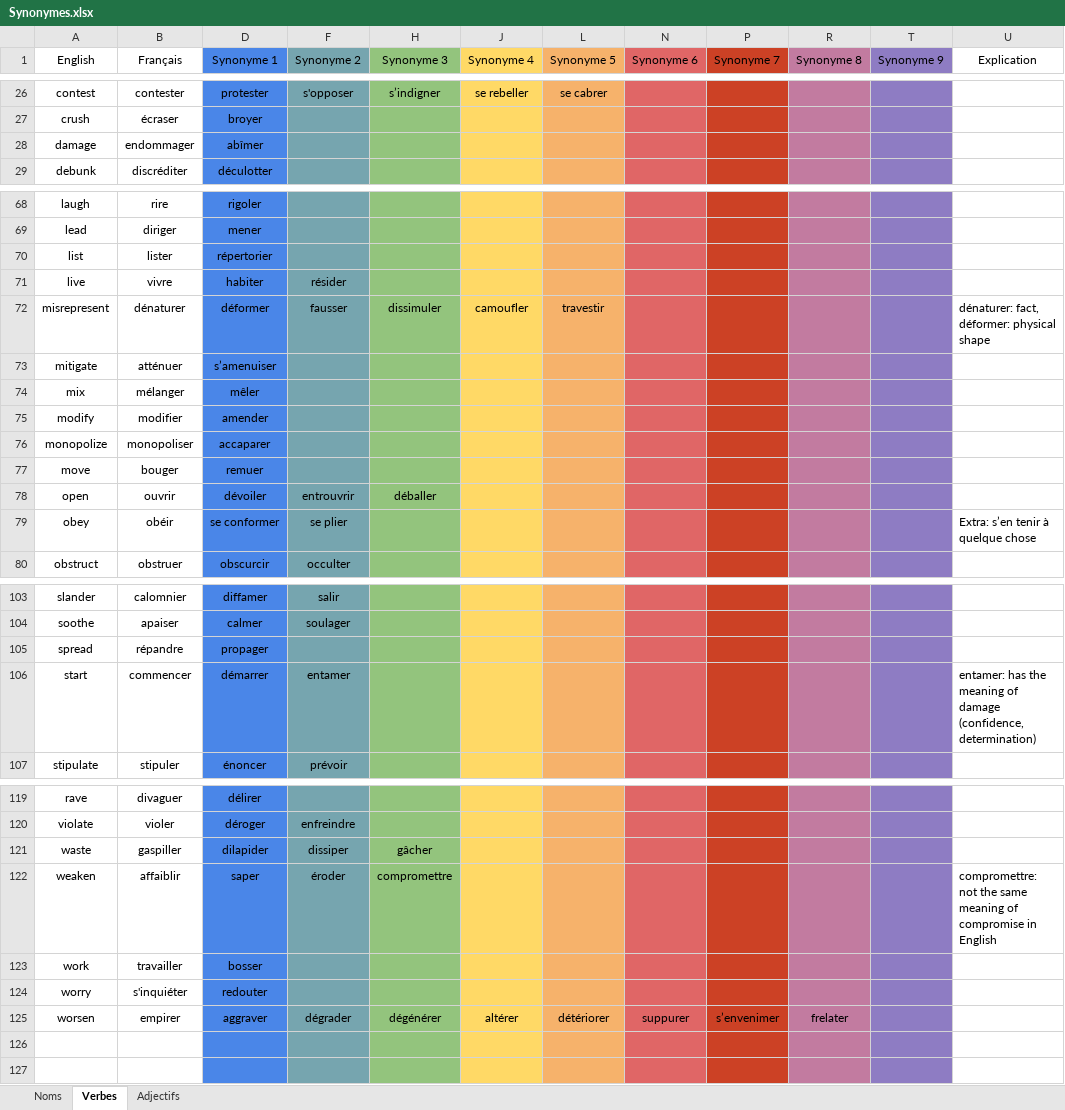
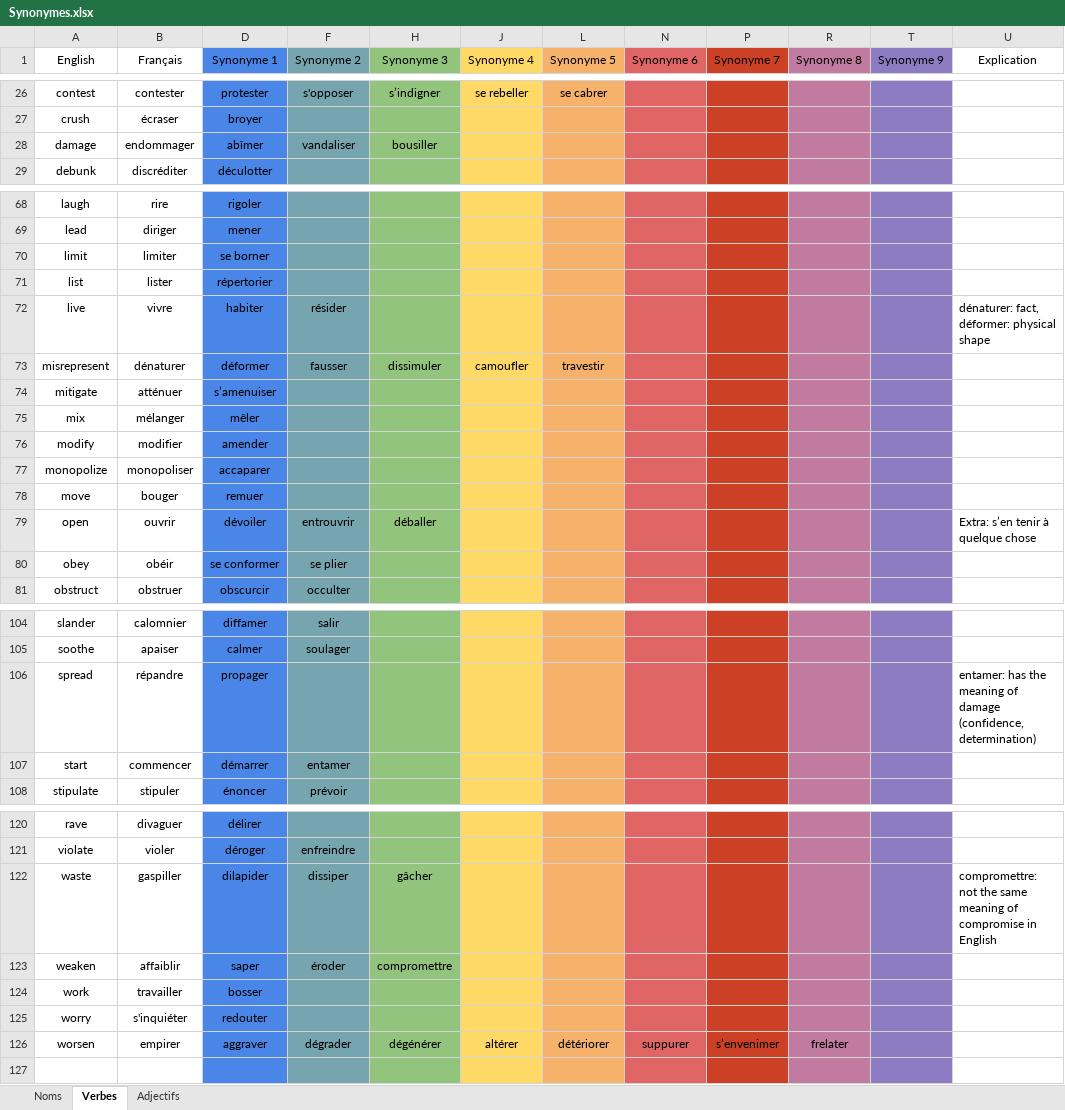
Before and after one commit to JusticeForSure2026/TEF_Synonyms, an Excel workbook: Synonymes.xlsx, sheet Verbes, drawn as a sheet; only a part is shown, gaps mark what is left out; values as stored, in another font and other column widths than the file's, no borders; charts and pictures not drawn; removed rows and columns are numbered as before the commit, all else as after; the diff covers the shown part only; the diff names each change by its address in the sheet, - before the commit and + after, or states it on an @@ line.

```diff
--- a/Synonymes.xlsx (sheet Verbes)
+++ b/Synonymes.xlsx (sheet Verbes)
-F28 (Synonyme 2): (empty)
+F28 (Synonyme 2): vandaliser
-H28 (Synonyme 3): (empty)
+H28 (Synonyme 3): bousiller
+row 70: limit | limiter | se borner
-U72 (Explication): (empty)
+U72 (Explication): dénaturer: fact, déformer: physical shape
-U73 (Explication): dénaturer: fact, déformer: physical shape
+U73 (Explication): (empty)
-U79 (Explication): (empty)
+U79 (Explication): Extra: s’en tenir à quelque chose
-U80 (Explication): Extra: s’en tenir à quelque chose
+U80 (Explication): (empty)
-U106 (Explication): (empty)
+U106 (Explication): entamer: has the meaning of damage (confidence, determination)
-U107 (Explication): entamer: has the meaning of damage (confidence, determination)
+U107 (Explication): (empty)
-U122 (Explication): (empty)
+U122 (Explication): compromettre: not the same meaning of compromise in English
-U123 (Explication): compromettre: not the same meaning of compromise in English
+U123 (Explication): (empty)
-row 126: (empty)
```
Also changed, not shown: 1 edited cell elsewhere in this sheet, sheet Noms, sheet Adjectifs, 2 other files.
